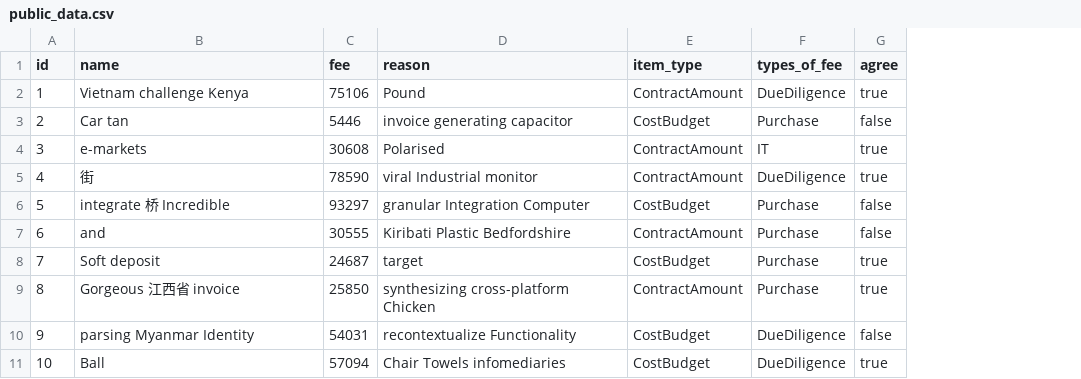
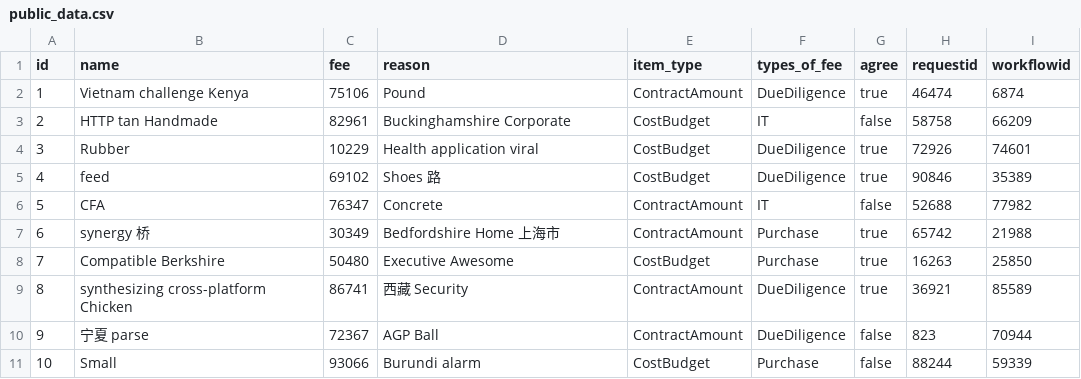
Before and after one commit to bit-star/dingtalk-features-lab, a CSV file: src/main/resources/config/liquibase/fake-data/public_data.csv, drawn as a sheet; the diff names each change by its address in the sheet, - before the commit and + after, or states it on an @@ line.

Commit message:
Generate entities from JDL Model `sg`
See https://start.jhipster.tech/jdl-studio/#!/view/4f6951c5-8f33-42df-bc39-c584cbe01163

```diff
--- a/src/main/resources/config/liquibase/fake-data/public_data.csv
+++ b/src/main/resources/config/liquibase/fake-data/public_data.csv
+column H (requestid), rows 2-11: 46474 | 58758 | 72926 | 90846 | 52688 | 65742 | 16263 | 36921 | 823 | 88244
+column I (workflowid), rows 2-11: 6874 | 66209 | 74601 | 35389 | 77982 | 21988 | 25850 | 85589 | 70944 | 59339
-B3 (name): Car tan
+B3 (name): HTTP tan Handmade
-C3 (fee): 5446
+C3 (fee): 82961
-D3 (reason): invoice generating capacitor
+D3 (reason): Buckinghamshire Corporate
-F3 (types_of_fee): Purchase
+F3 (types_of_fee): IT
-B4 (name): e-markets
+B4 (name): Rubber
-C4 (fee): 30608
+C4 (fee): 10229
-D4 (reason): Polarised
+D4 (reason): Health application viral
-E4:E5 (item_type): ContractAmount
+E4:E5 (item_type): CostBudget
-F4 (types_of_fee): IT
+F4 (types_of_fee): DueDiligence
-B5 (name): 街
+B5 (name): feed
-C5 (fee): 78590
+C5 (fee): 69102
-D5 (reason): viral Industrial monitor
+D5 (reason): Shoes 路
-B6 (name): integrate 桥 Incredible
+B6 (name): CFA
-C6 (fee): 93297
+C6 (fee): 76347
-D6 (reason): granular Integration Computer
+D6 (reason): Concrete
-E6 (item_type): CostBudget
+E6 (item_type): ContractAmount
-F6 (types_of_fee): Purchase
+F6 (types_of_fee): IT
-B7 (name): and
+B7 (name): synergy 桥
-C7 (fee): 30555
+C7 (fee): 30349
-D7 (reason): Kiribati Plastic Bedfordshire
+D7 (reason): Bedfordshire Home 上海市
-G7 (agree): false
+G7 (agree): true
-B8 (name): Soft deposit
+B8 (name): Compatible Berkshire
-C8 (fee): 24687
+C8 (fee): 50480
-D8 (reason): target
+D8 (reason): Executive Awesome
-B9 (name): Gorgeous 江西省 invoice
+B9 (name): synthesizing cross-platform Chicken
-C9 (fee): 25850
+C9 (fee): 86741
-D9 (reason): synthesizing cross-platform Chicken
+D9 (reason): 西藏 Security
-F9 (types_of_fee): Purchase
+F9 (types_of_fee): DueDiligence
-B10 (name): parsing Myanmar Identity
+B10 (name): 宁夏 parse
-C10 (fee): 54031
+C10 (fee): 72367
-D10 (reason): recontextualize Functionality
+D10 (reason): AGP Ball
-E10 (item_type): CostBudget
+E10 (item_type): ContractAmount
-B11 (name): Ball
+B11 (name): Small
-C11 (fee): 57094
+C11 (fee): 93066
-D11 (reason): Chair Towels infomediaries
+D11 (reason): Burundi alarm
-F11 (types_of_fee): DueDiligence
+F11 (types_of_fee): Purchase
-G11 (agree): true
+G11 (agree): false
```
Also changed, not shown: 14 other files.
